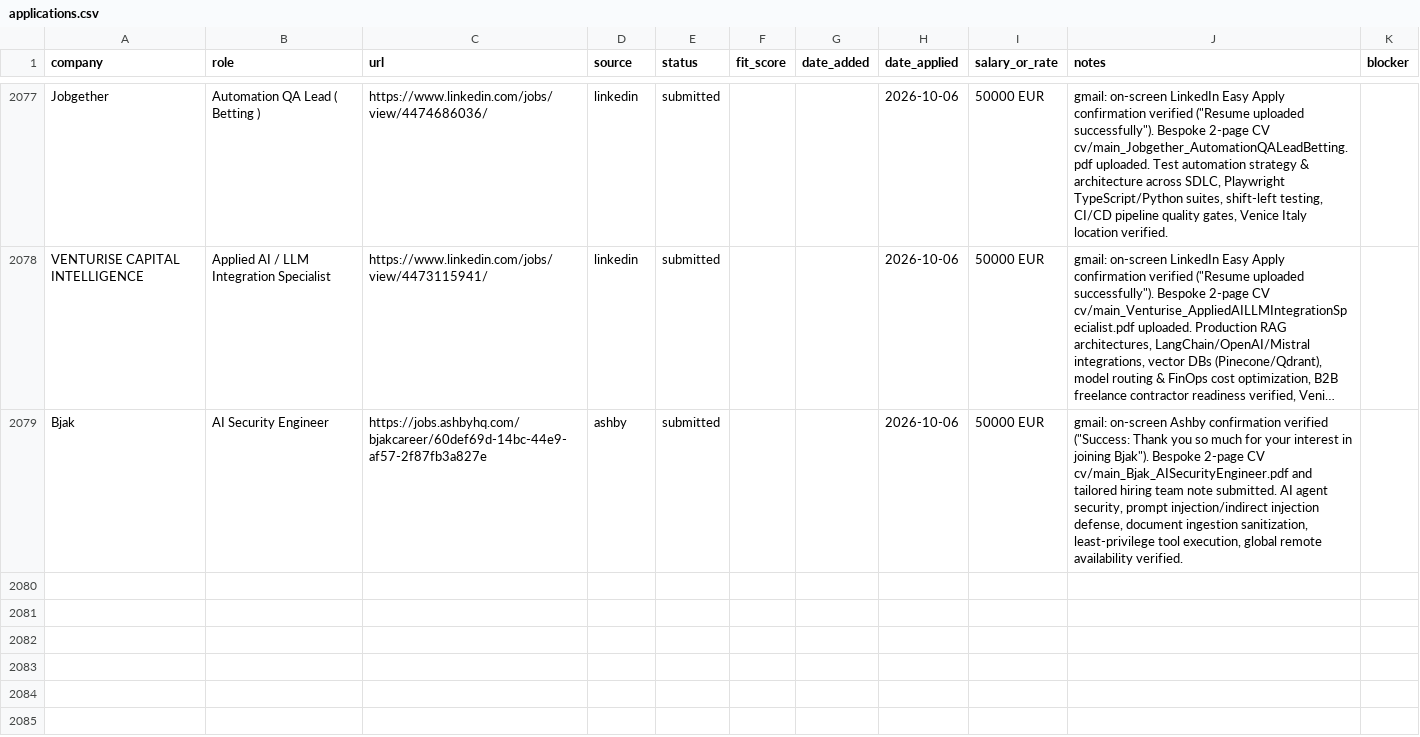
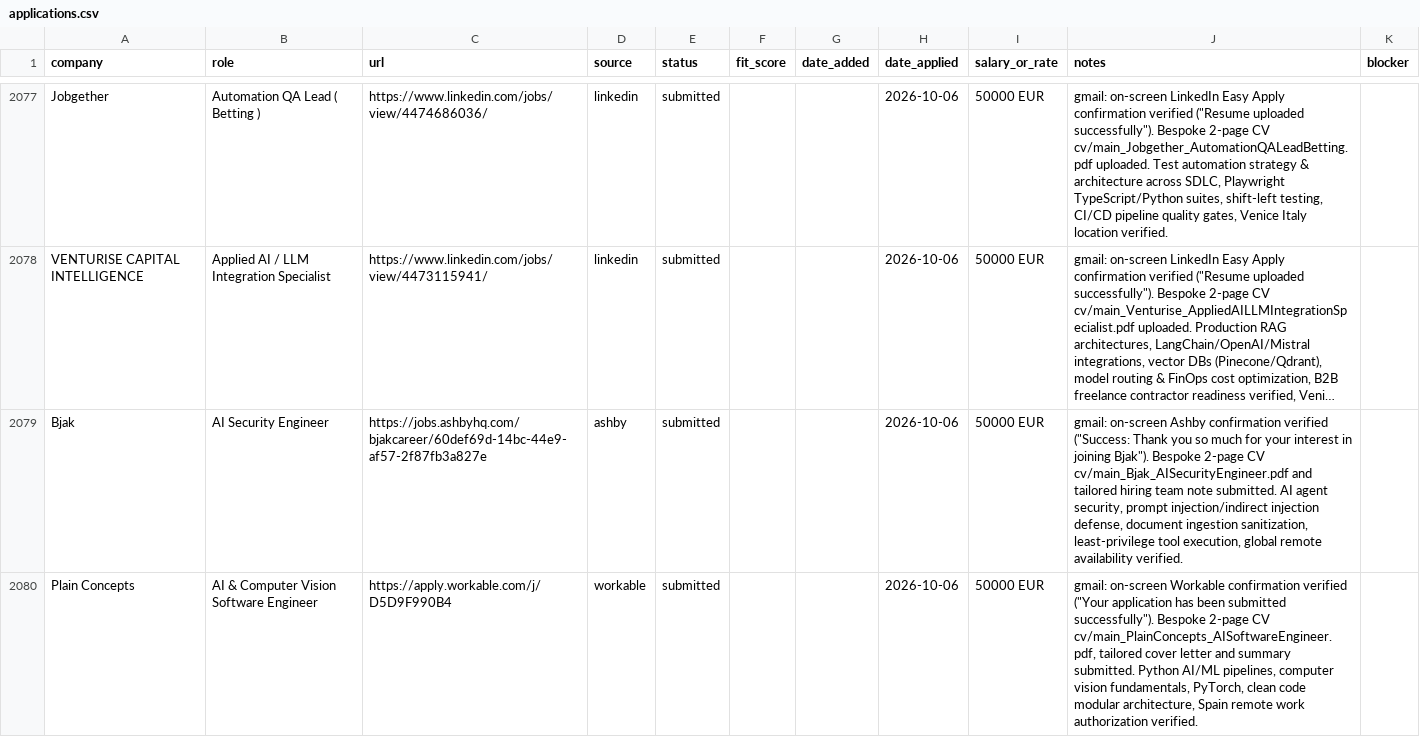
Before and after one commit to prab-gupta/job-hunt, a CSV file: applications.csv, drawn as a sheet; only a part is shown, gaps mark what is left out; long unchanged cells end in …; the diff names each change by its address in the sheet, - before the commit and + after, or states it on an @@ line.

Commit message:
apply: Plain Concepts - AI & Computer Vision Software Engineer (32/50)

```diff
--- a/applications.csv
+++ b/applications.csv
+row 2080: Plain Concepts | AI & Computer Vision Software Engineer | https://apply.workable.com/j/D5D9F990B4 | workable | submitted |  |  | 2026-10-06 | 50000 EUR | gmail: on-screen Workable confirmation verified ("Your application has been submitted successfully"). Bespoke 2-page CV cv/main_PlainConcepts_AISoftwareEngineer.pdf, tailored cover letter and summary submitted. Python AI/ML pipelines, computer vision fundamentals, PyTorch, clean code modular architecture, Spain remote work authorization verified.
```
Also changed, not shown: data/csvs/applications.csv, loop/applications.csv, 2 other files.
